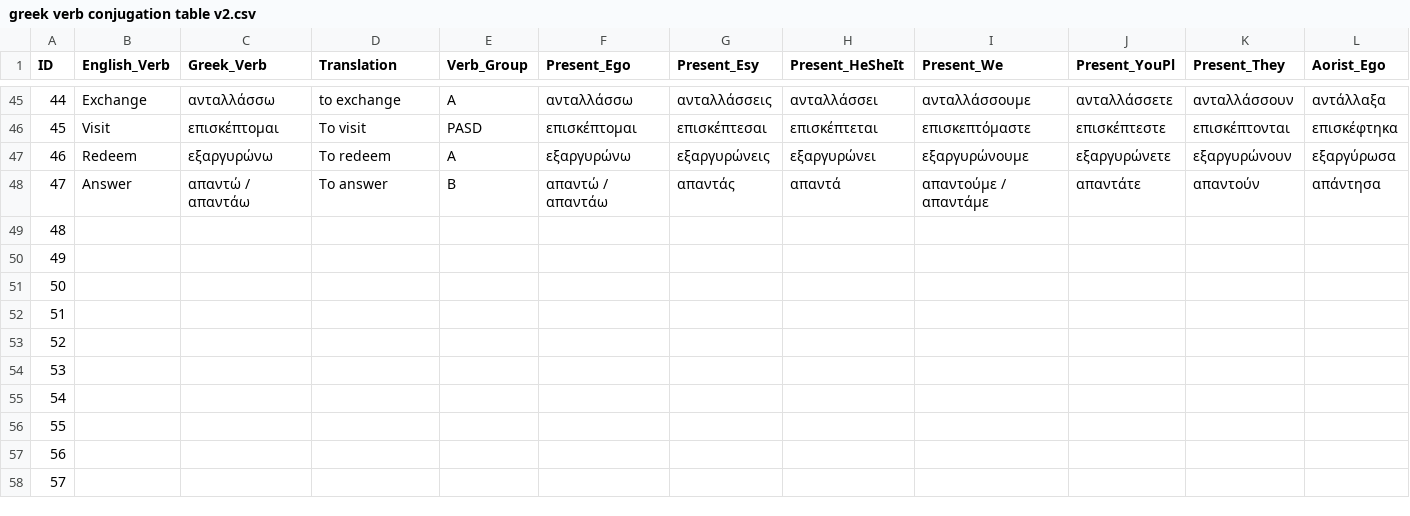
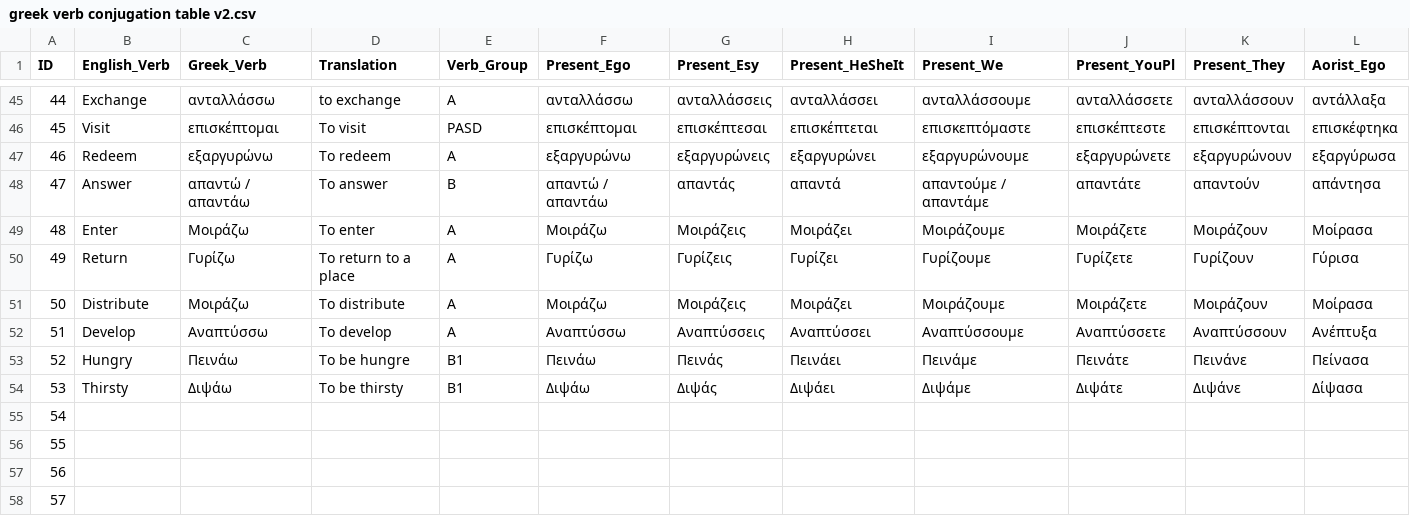
Before and after one commit to FrimNaxos/Greek-Conjugator-App, a CSV file: greek verb conjugation table v2.csv, drawn as a sheet; only a part is shown, gaps mark what is left out; removed rows and columns are numbered as before the commit, all else as after; rows hold the shown columns only; the diff names each change by its address in the sheet, - before the commit and + after, or states it on an @@ line.

Commit message:
Updated Greek verb data via v2 CSV upload

```diff
--- a/greek verb conjugation table v2.csv
+++ b/greek verb conjugation table v2.csv
-row 49: 48
-row 50: 49
-row 51: 50
-row 52: 51
-row 53: 52
-row 54: 53
+row 49: 48 | Enter | Μοιράζω | To enter | A | Μοιράζω | Μοιράζεις | Μοιράζει | Μοιράζουμε | Μοιράζετε | Μοιράζουν | Μοίρασα
+row 50: 49 | Return | Γυρίζω | To return to a place | A | Γυρίζω | Γυρίζεις | Γυρίζει | Γυρίζουμε | Γυρίζετε | Γυρίζουν | Γύρισα
+row 51: 50 | Distribute | Μοιράζω | To distribute | A | Μοιράζω | Μοιράζεις | Μοιράζει | Μοιράζουμε | Μοιράζετε | Μοιράζουν | Μοίρασα
+row 52: 51 | Develop | Αναπτύσσω | To develop | A | Αναπτύσσω | Αναπτύσσεις | Αναπτύσσει | Αναπτύσσουμε | Αναπτύσσετε | Αναπτύσσουν | Ανέπτυξα
+row 53: 52 | Hungry | Πεινάω | To be hungre | B1 | Πεινάω | Πεινάς | Πεινάει | Πεινάμε | Πεινάτε | Πεινάνε | Πείνασα
+row 54: 53 | Thirsty | Διψάω | To be thirsty | B1 | Διψάω | Διψάς | Διψάει | Διψάμε | Διψάτε | Διψάνε | Δίψασα
```
